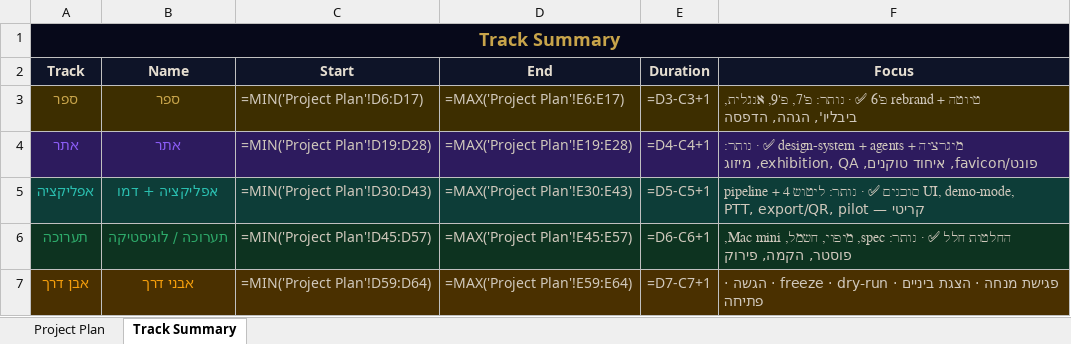
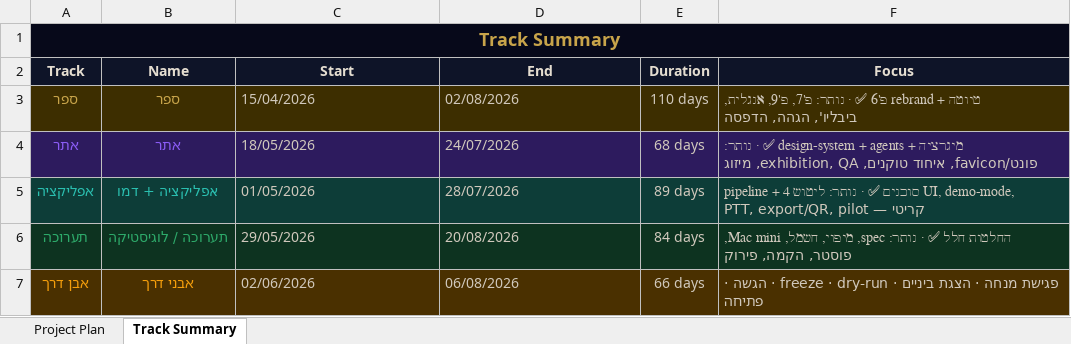
Before and after one commit to dcastiel007/odysee-site, an Excel workbook: docs/ticoprojectplanv1.xlsx, sheet Track Summary, drawn as a sheet; values as stored, in another font and other column widths than the file's, no borders; formulas without a stored value are shown as written; the diff names each change by its address in the sheet, - before the commit and + after, or states it on an @@ line.

Commit message:
plan: +3 tasks, task32 to QR, title to Companion; internal views face logo

```diff
--- a/docs/ticoprojectplanv1.xlsx (sheet Track Summary)
+++ b/docs/ticoprojectplanv1.xlsx (sheet Track Summary)
-B1:F1 fill: none
+B1:F1 fill: #07091A
-C3 (Start): =MIN('Project Plan'!D6:D17)
+C3 (Start): 15/04/2026
-D3 (End): =MAX('Project Plan'!E6:E17)
+D3 (End): 02/08/2026
-E3 (Duration): =D3-C3+1
+E3 (Duration): 110 days
-C4 (Start): =MIN('Project Plan'!D19:D28)
+C4 (Start): 18/05/2026
-D4 (End): =MAX('Project Plan'!E19:E28)
+D4 (End): 24/07/2026
-E4 (Duration): =D4-C4+1
+E4 (Duration): 68 days
-C5 (Start): =MIN('Project Plan'!D30:D43)
+C5 (Start): 01/05/2026
-D5 (End): =MAX('Project Plan'!E30:E43)
+D5 (End): 28/07/2026
-E5 (Duration): =D5-C5+1
+E5 (Duration): 89 days
-C6 (Start): =MIN('Project Plan'!D45:D57)
+C6 (Start): 29/05/2026
-D6 (End): =MAX('Project Plan'!E45:E57)
+D6 (End): 20/08/2026
-E6 (Duration): =D6-C6+1
+E6 (Duration): 84 days
-C7 (Start): =MIN('Project Plan'!D59:D64)
+C7 (Start): 02/06/2026
-D7 (End): =MAX('Project Plan'!E59:E64)
+D7 (End): 06/08/2026
-E7 (Duration): =D7-C7+1
+E7 (Duration): 66 days
```
Also changed, not shown: sheet Project Plan, 4 other files.
